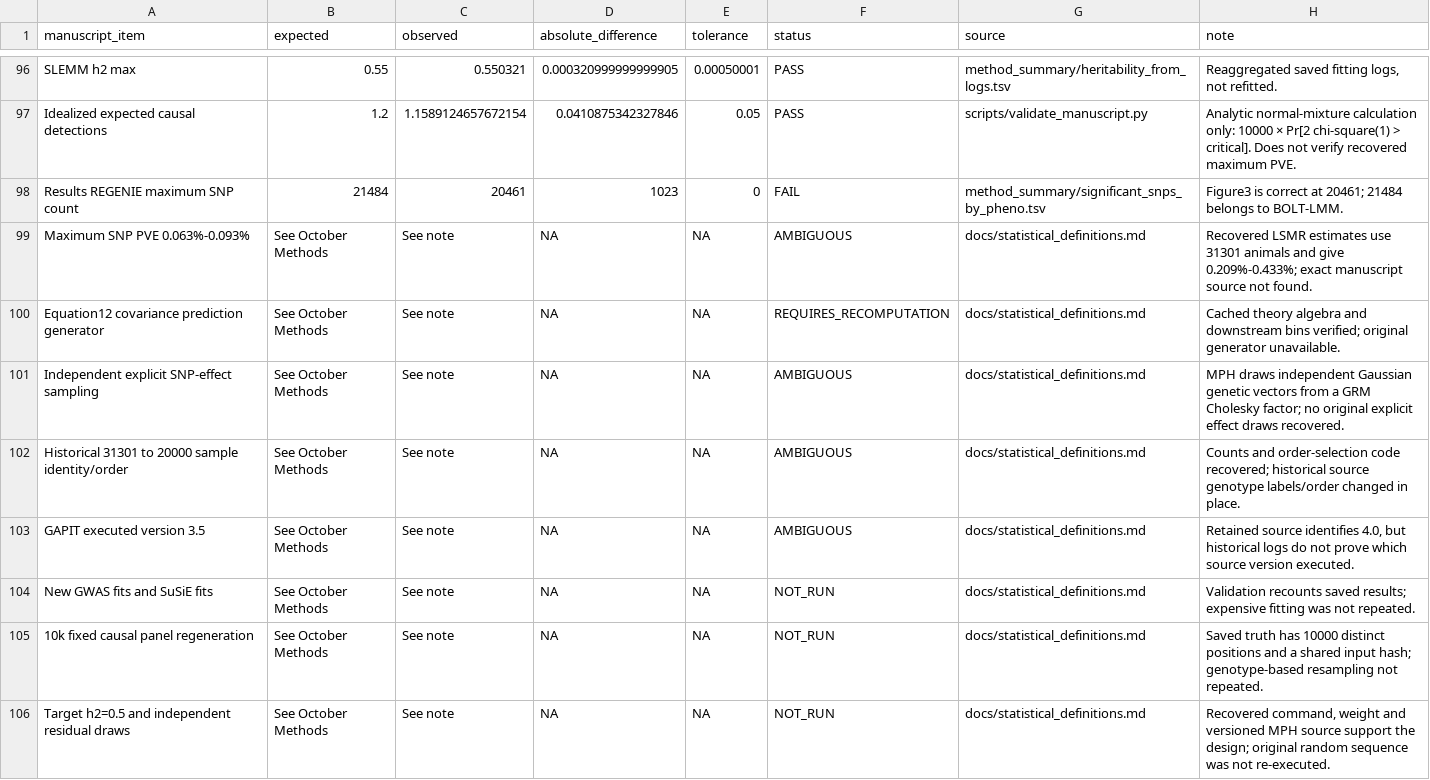
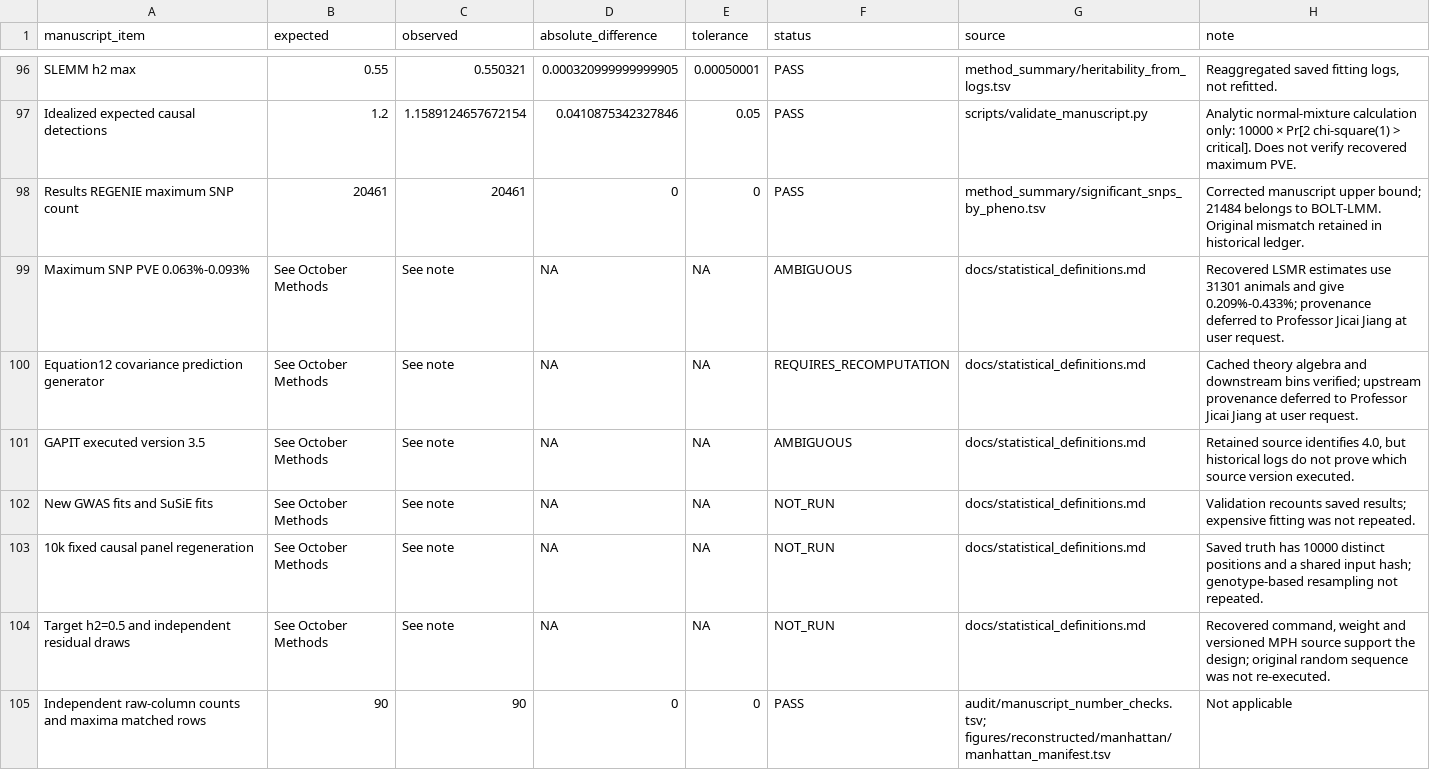
Before and after one commit to xwang445/livestock-gwas-benchmark, a TSV file: audit/manuscript_validation.tsv, drawn as a sheet; only a part is shown, gaps mark what is left out; the diff covers the shown part only.

Commit message:
Consolidate supported workflow and verify simulation provenance and manuscript values

```diff
--- a/audit/manuscript_validation.tsv
+++ b/audit/manuscript_validation.tsv
@@ -97,7 +97,5 @@ SLEMM h2 max	0.55	0.550321	0.000320999999999905	0.00050001	PASS	method_summary/h
 Idealized expected causal detections	1.2	1.1589124657672154	0.0410875342327846	0.05	PASS	scripts/validate_manuscript.py	Analytic normal-mixture calculation only: 10000 × Pr[2 chi-square(1) > critical]. Does not verify recovered maximum PVE.
-Results REGENIE maximum SNP count	21484	20461	1023	0	FAIL	method_summary/significant_snps_by_pheno.tsv	Figure3 is correct at 20461; 21484 belongs to BOLT-LMM.
-Maximum SNP PVE 0.063%-0.093%	See October Methods	See note	NA	NA	AMBIGUOUS	docs/statistical_definitions.md	Recovered LSMR estimates use 31301 animals and give 0.209%-0.433%; exact manuscript source not found.
-Equation12 covariance prediction generator	See October Methods	See note	NA	NA	REQUIRES_RECOMPUTATION	docs/statistical_definitions.md	Cached theory algebra and downstream bins verified; original generator unavailable.
-Independent explicit SNP-effect sampling	See October Methods	See note	NA	NA	AMBIGUOUS	docs/statistical_definitions.md	MPH draws independent Gaussian genetic vectors from a GRM Cholesky factor; no original explicit effect draws recovered.
-Historical 31301 to 20000 sample identity/order	See October Methods	See note	NA	NA	AMBIGUOUS	docs/statistical_definitions.md	Counts and order-selection code recovered; historical source genotype labels/order changed in place.
+Results REGENIE maximum SNP count	20461	20461	0	0	PASS	method_summary/significant_snps_by_pheno.tsv	Corrected manuscript upper bound; 21484 belongs to BOLT-LMM. Original mismatch retained in historical ledger.
+Maximum SNP PVE 0.063%-0.093%	See October Methods	See note	NA	NA	AMBIGUOUS	docs/statistical_definitions.md	Recovered LSMR estimates use 31301 animals and give 0.209%-0.433%; provenance deferred to Professor Jicai Jiang at user request.
+Equation12 covariance prediction generator	See October Methods	See note	NA	NA	REQUIRES_RECOMPUTATION	docs/statistical_definitions.md	Cached theory algebra and downstream bins verified; upstream provenance deferred to Professor Jicai Jiang at user request.
 GAPIT executed version 3.5	See October Methods	See note	NA	NA	AMBIGUOUS	docs/statistical_definitions.md	Retained source identifies 4.0, but historical logs do not prove which source version executed.
@@ -106 +104,2 @@ New GWAS fits and SuSiE fits	See October Methods	See note	NA	NA	NOT_RUN	docs/sta
 Target h2=0.5 and independent residual draws	See October Methods	See note	NA	NA	NOT_RUN	docs/statistical_definitions.md	Recovered command, weight and versioned MPH source support the design; original random sequence was not re-executed.
+Independent raw-column counts and maxima matched rows	90	90	0	0	PASS	audit/manuscript_number_checks.tsv; figures/reconstructed/manhattan/manhattan_manifest.tsv	Not applicable
```
Also changed, not shown: 11 added rows and 1 removed row elsewhere in this file, 30 other files.
